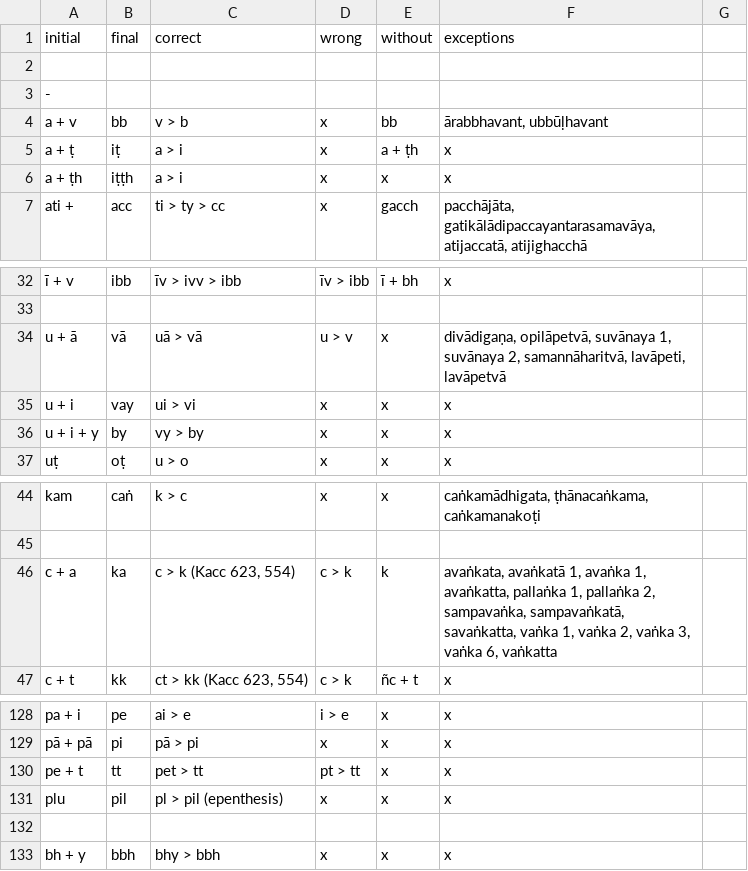
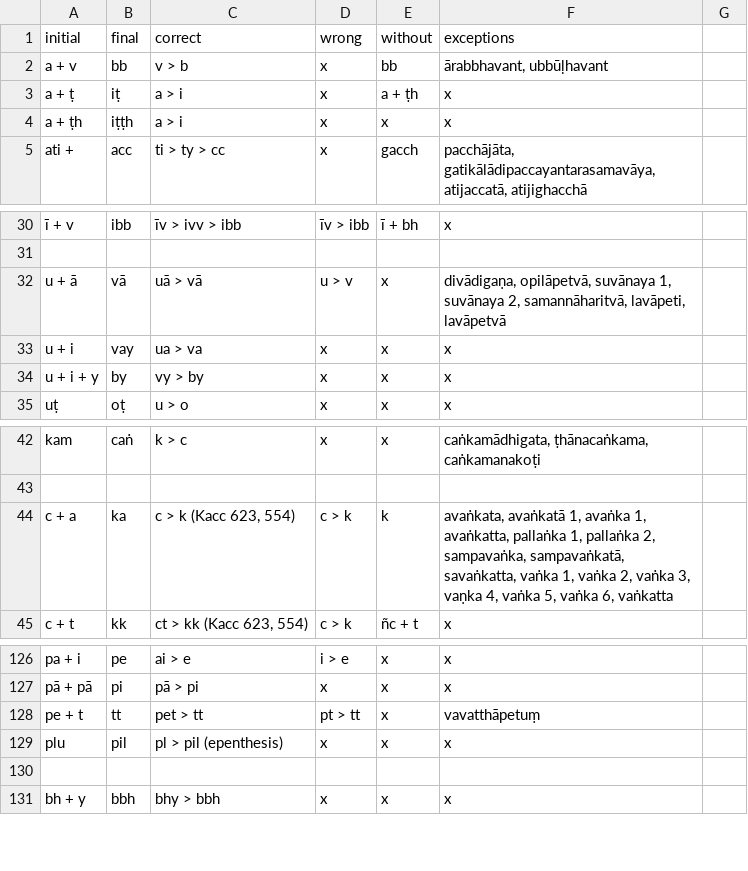
Before and after one commit to digitalpalidictionary/dpd-db, a TSV file: db_tests/add_phonetic_changes.tsv, drawn as a sheet; only a part is shown, gaps mark what is left out; removed rows and columns are numbered as before the commit, all else as after; the diff names each change by its address in the sheet, - before the commit and + after, or states it on an @@ line.

```diff
--- a/db_tests/add_phonetic_changes.tsv
+++ b/db_tests/add_phonetic_changes.tsv
-row 2: (empty)
-row 3: -
-C33 (correct): ui > vi
+C33 (correct): ua > va
-F44 (exceptions): …vaṅka 3, vaṅka 6,…
+F44 (exceptions): …vaṅka 3, vaṇka 4, vaṅka 5, vaṅka 6,…
-F128 (exceptions): x
+F128 (exceptions): vavatthāpetuṃ
```
Also changed, not shown: db/sanskrit/root_families_sanskrit.tsv, db_tests/tests_internal.tsv, 4 other files.
